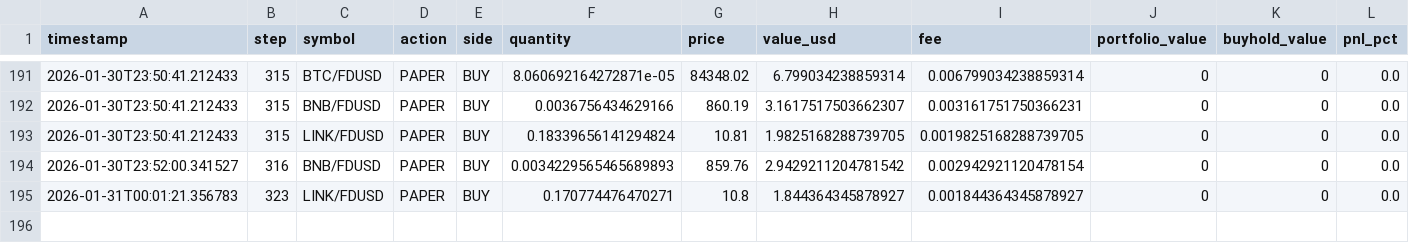
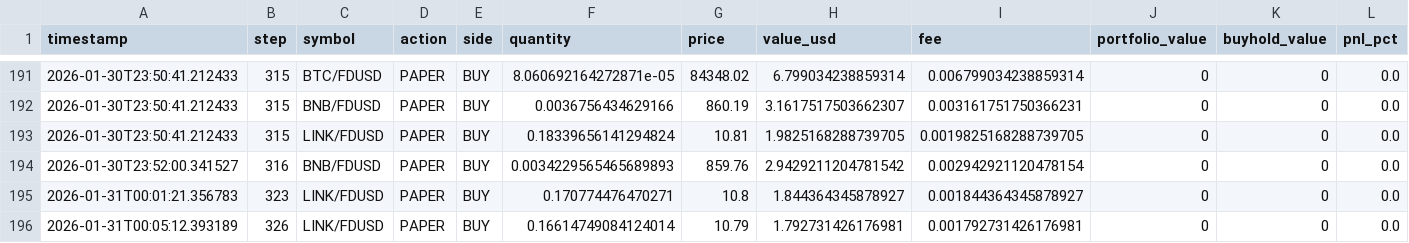
Before and after one commit to evolutis-ai/evolutis, a CSV file: data/live/trades.csv, drawn as a sheet; only a part is shown, gaps mark what is left out; the diff names each change by its address in the sheet, - before the commit and + after, or states it on an @@ line.

```diff
--- a/data/live/trades.csv
+++ b/data/live/trades.csv
+row 196: 2026-01-31T00:05:12.393189 | 326 | LINK/FDUSD | PAPER | BUY | 0.16614749084124014 | 10.79 | 1.792731426176981 | 0.001792731426176981 | 0 | 0 | 0.0
```
Also changed, not shown: data/live/portfolio_history.csv, 2 other files.
